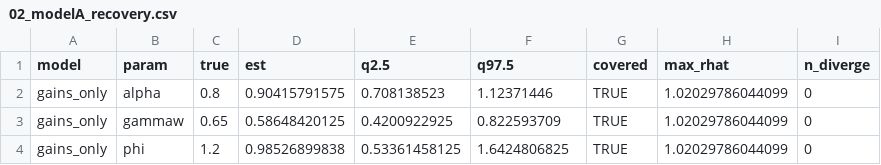
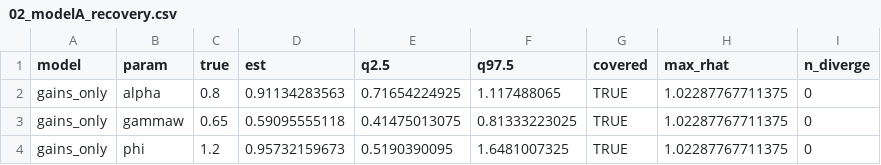
Before and after one commit to GidonFrischkorn/bmm, a CSV file: local/exploration/prospect-theory/results/02_modelA_recovery.csv, drawn as a sheet.

```diff
--- a/local/exploration/prospect-theory/results/02_modelA_recovery.csv
+++ b/local/exploration/prospect-theory/results/02_modelA_recovery.csv
@@ -1,4 +1,4 @@
 "model","param","true","est","q2.5","q97.5","covered","max_rhat","n_diverge"
-"gains_only","alpha",0.8,0.90415791575,0.708138523,1.12371446,TRUE,1.02029786044099,0
-"gains_only","gammaw",0.65,0.58648420125,0.4200922925,0.822593709,TRUE,1.02029786044099,0
-"gains_only","phi",1.2,0.98526899838,0.53361458125,1.6424806825,TRUE,1.02029786044099,0
+"gains_only","alpha",0.8,0.91134283563,0.71654224925,1.117488065,TRUE,1.02287767711375,0
+"gains_only","gammaw",0.65,0.59095555118,0.41475013075,0.81333223025,TRUE,1.02287767711375,0
+"gains_only","phi",1.2,0.95732159673,0.5190390095,1.6481007325,TRUE,1.02287767711375,0
```
Also changed, not shown: local/exploration/prospect-theory/results/02_cpt_recovery.csv, local/exploration/prospect-theory/results/02_modelB_recovery.csv, 4 other files.
